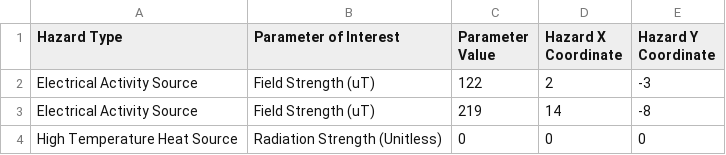
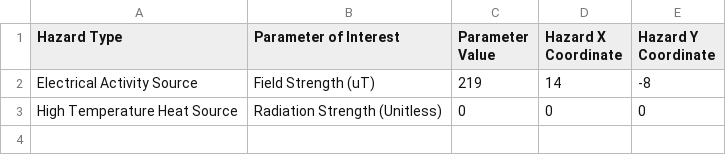
Before and after one commit to danielcloran/Engr16200_Robot, a CSV file: hazardslist.csv, drawn as a sheet; the diff names each change by its address in the sheet, - before the commit and + after, or states it on an @@ line.

```diff
--- a/hazardslist.csv
+++ b/hazardslist.csv
-row 2: Electrical Activity Source | Field Strength (uT) | 122 | 2 | -3
```
Also changed, not shown: map.csv, 2 other files.
